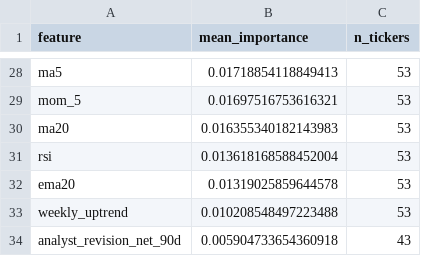
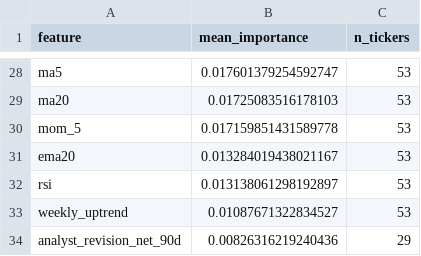
Before and after one commit to kds1019/swing-finder-v3, a CSV file: research/triple_barrier_feature_importances.csv, drawn as a sheet; only a part is shown, gaps mark what is left out; removed rows and columns are numbered as before the commit, all else as after; the diff covers the shown part only; the diff names each change by its address in the sheet, - before the commit and + after, or states it on an @@ line.

```diff
--- a/research/triple_barrier_feature_importances.csv
+++ b/research/triple_barrier_feature_importances.csv
-B28 (mean_importance): 0.01718854118849413
+B28 (mean_importance): 0.017601379254592747
+row 29: ma20 | 0.01725083516178103 | 53
-B30 (mean_importance): 0.01697516753616321
+B30 (mean_importance): 0.017159851431589778
-A31 (feature): ma20
+A31 (feature): ema20
-B31 (mean_importance): 0.016355340182143983
+B31 (mean_importance): 0.013284019438021167
-B32 (mean_importance): 0.013618168588452004
+B32 (mean_importance): 0.013138061298192897
-row 32: ema20 | 0.01319025859644578 | 53
-B33 (mean_importance): 0.010208548497223488
+B33 (mean_importance): 0.01087671322834527
-B34 (mean_importance): 0.005904733654360918
+B34 (mean_importance): 0.00826316219240436
-C34 (n_tickers): 43
+C34 (n_tickers): 29
```
Also changed, not shown: 7 added rows, 7 removed rows and 20 edited cells elsewhere in this file, research/triple_barrier_results.csv, research/walk_forward_results.csv, 3 other files.
